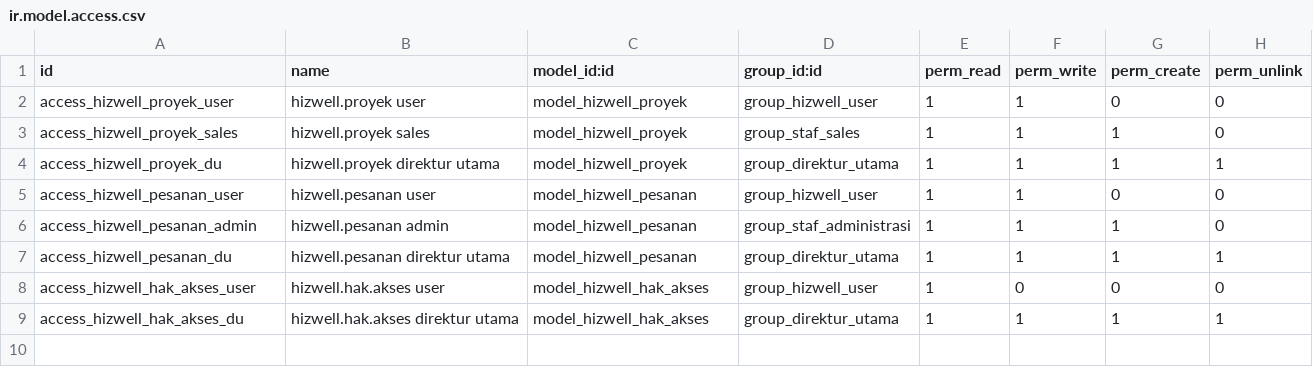
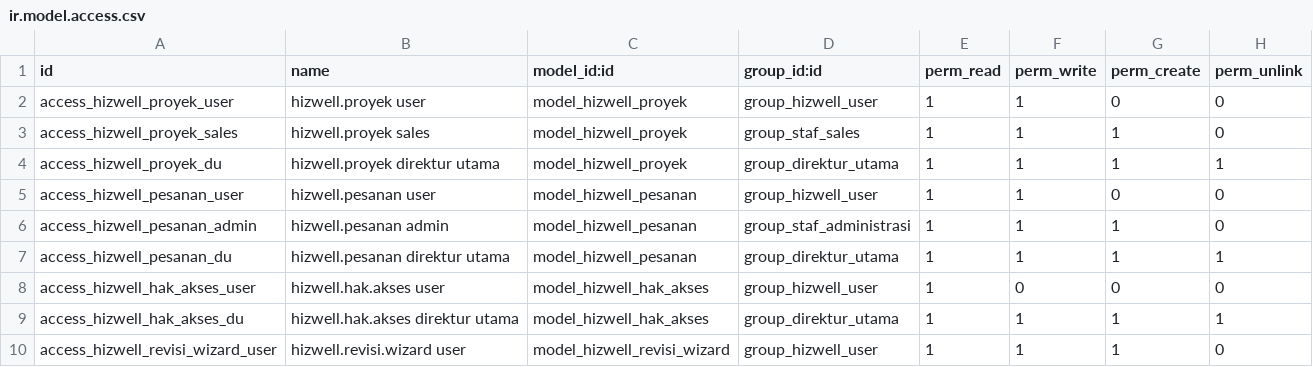
Before and after one commit to re1nsilitonga/IF3141-odoo-K03-G02, a CSV file: custom_addons/hizwell_base/security/ir.model.access.csv, drawn as a sheet.

Commit message:
feat: kelas gabungan versi dan revisi dokumen

```diff
--- a/custom_addons/hizwell_base/security/ir.model.access.csv
+++ b/custom_addons/hizwell_base/security/ir.model.access.csv
@@ -9 +9,2 @@ access_hizwell_hak_akses_user,hizwell.hak.akses user,model_hizwell_hak_akses,gro
 access_hizwell_hak_akses_du,hizwell.hak.akses direktur utama,model_hizwell_hak_akses,group_direktur_utama,1,1,1,1
+access_hizwell_revisi_wizard_user,hizwell.revisi.wizard user,model_hizwell_revisi_wizard,group_hizwell_user,1,1,1,0
```
Also changed, not shown: 3 other files.
